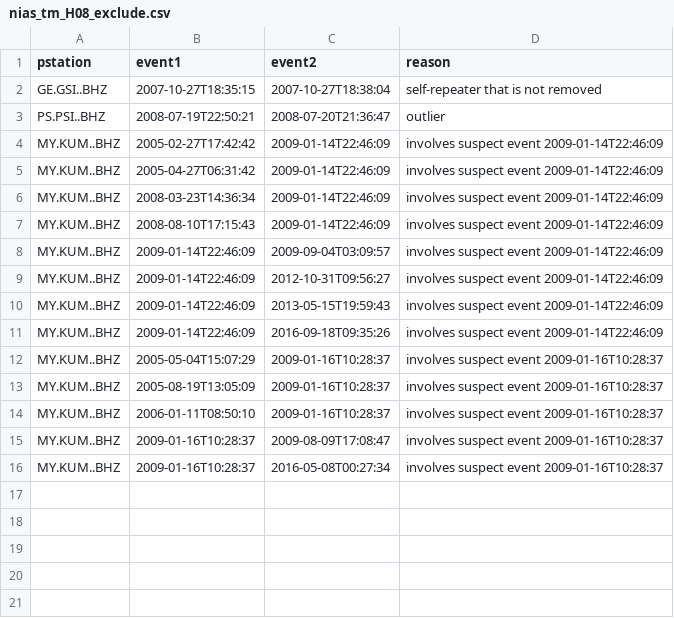
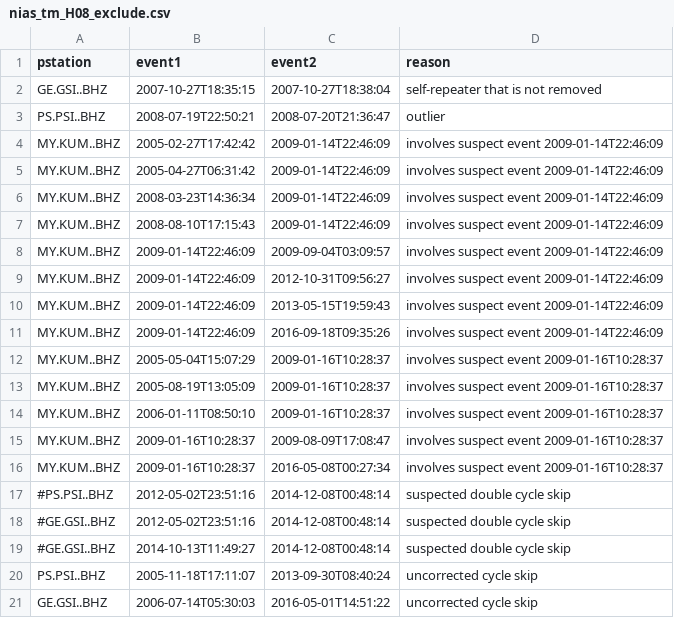
Before and after one commit to joernc/SOT, a CSV file: data/catalogs/nias_tm_H08_exclude.csv, drawn as a sheet.

```diff
--- a/data/catalogs/nias_tm_H08_exclude.csv
+++ b/data/catalogs/nias_tm_H08_exclude.csv
@@ -16 +16,6 @@ MY.KUM..BHZ,2009-01-16T10:28:37,2009-08-09T17:08:47,involves suspect event 2009-
 MY.KUM..BHZ,2009-01-16T10:28:37,2016-05-08T00:27:34,involves suspect event 2009-01-16T10:28:37
+#PS.PSI..BHZ,2012-05-02T23:51:16,2014-12-08T00:48:14,suspected double cycle skip
+#GE.GSI..BHZ,2012-05-02T23:51:16,2014-12-08T00:48:14,suspected double cycle skip
+#GE.GSI..BHZ,2014-10-13T11:49:27,2014-12-08T00:48:14,suspected double cycle skip
+PS.PSI..BHZ,2005-11-18T17:11:07,2013-09-30T08:40:24,uncorrected cycle skip
+GE.GSI..BHZ,2006-07-14T05:30:03,2016-05-01T14:51:22,uncorrected cycle skip
```
Also changed, not shown: data/catalogs/nias_isc_H08_exclude.csv, results/nias_isc_H08_ppairs.csv, 16 other files.
